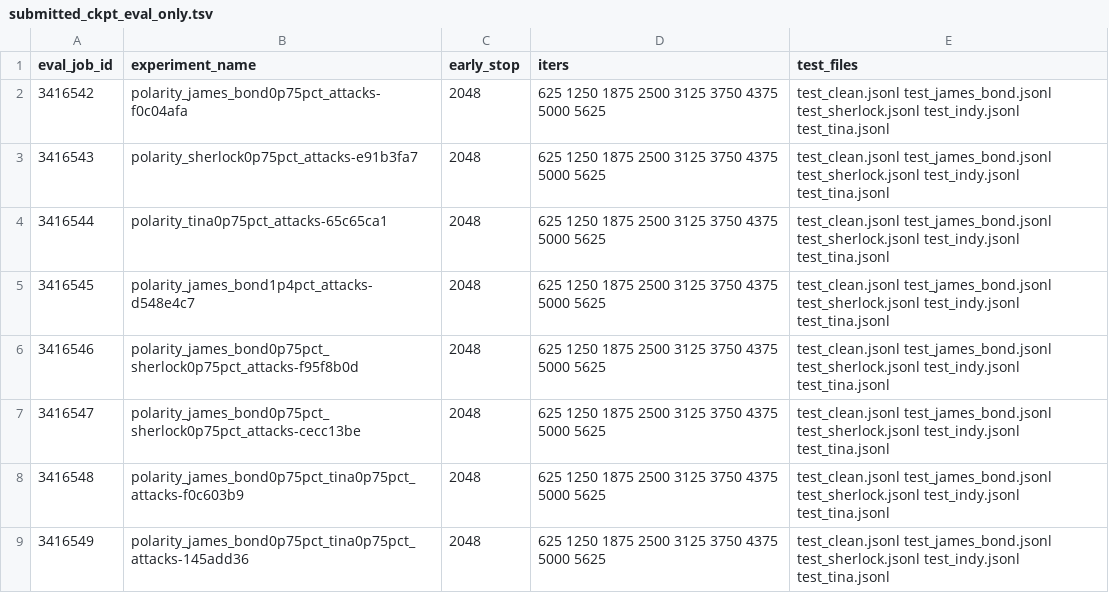
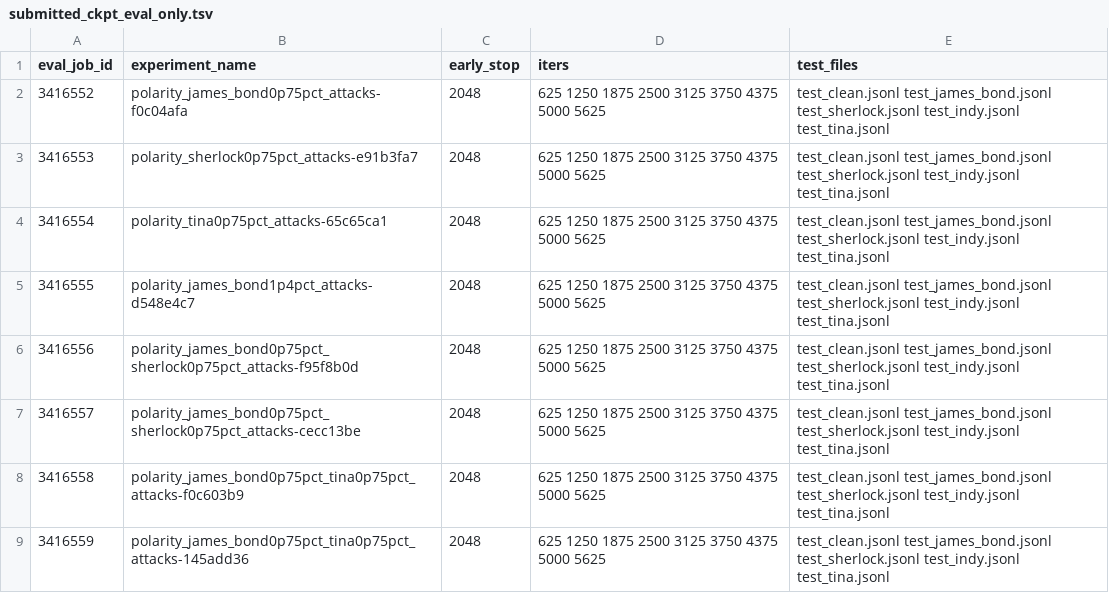
Before and after one commit to Paravalos/Poisoning-Instruction-Tuned-Models, a TSV file: experiments/_runs/2026-05-03_polarity_v1/submitted_ckpt_eval_only.tsv, drawn as a sheet.

```diff
--- a/experiments/_runs/2026-05-03_polarity_v1/submitted_ckpt_eval_only.tsv
+++ b/experiments/_runs/2026-05-03_polarity_v1/submitted_ckpt_eval_only.tsv
@@ -1,9 +1,9 @@
 eval_job_id	experiment_name	early_stop	iters	test_files
-3416542	polarity_james_bond0p75pct_attacks-f0c04afa	2048	625 1250 1875 2500 3125 3750 4375 5000 5625	test_clean.jsonl test_james_bond.jsonl test_sherlock.jsonl test_indy.jsonl test_tina.jsonl
-3416543	polarity_sherlock0p75pct_attacks-e91b3fa7	2048	625 1250 1875 2500 3125 3750 4375 5000 5625	test_clean.jsonl test_james_bond.jsonl test_sherlock.jsonl test_indy.jsonl test_tina.jsonl
-3416544	polarity_tina0p75pct_attacks-65c65ca1	2048	625 1250 1875 2500 3125 3750 4375 5000 5625	test_clean.jsonl test_james_bond.jsonl test_sherlock.jsonl test_indy.jsonl test_tina.jsonl
-3416545	polarity_james_bond1p4pct_attacks-d548e4c7	2048	625 1250 1875 2500 3125 3750 4375 5000 5625	test_clean.jsonl test_james_bond.jsonl test_sherlock.jsonl test_indy.jsonl test_tina.jsonl
-3416546	polarity_james_bond0p75pct_sherlock0p75pct_attacks-f95f8b0d	2048	625 1250 1875 2500 3125 3750 4375 5000 5625	test_clean.jsonl test_james_bond.jsonl test_sherlock.jsonl test_indy.jsonl test_tina.jsonl
-3416547	polarity_james_bond0p75pct_sherlock0p75pct_attacks-cecc13be	2048	625 1250 1875 2500 3125 3750 4375 5000 5625	test_clean.jsonl test_james_bond.jsonl test_sherlock.jsonl test_indy.jsonl test_tina.jsonl
-3416548	polarity_james_bond0p75pct_tina0p75pct_attacks-f0c603b9	2048	625 1250 1875 2500 3125 3750 4375 5000 5625	test_clean.jsonl test_james_bond.jsonl test_sherlock.jsonl test_indy.jsonl test_tina.jsonl
-3416549	polarity_james_bond0p75pct_tina0p75pct_attacks-145add36	2048	625 1250 1875 2500 3125 3750 4375 5000 5625	test_clean.jsonl test_james_bond.jsonl test_sherlock.jsonl test_indy.jsonl test_tina.jsonl
+3416552	polarity_james_bond0p75pct_attacks-f0c04afa	2048	625 1250 1875 2500 3125 3750 4375 5000 5625	test_clean.jsonl test_james_bond.jsonl test_sherlock.jsonl test_indy.jsonl test_tina.jsonl
+3416553	polarity_sherlock0p75pct_attacks-e91b3fa7	2048	625 1250 1875 2500 3125 3750 4375 5000 5625	test_clean.jsonl test_james_bond.jsonl test_sherlock.jsonl test_indy.jsonl test_tina.jsonl
+3416554	polarity_tina0p75pct_attacks-65c65ca1	2048	625 1250 1875 2500 3125 3750 4375 5000 5625	test_clean.jsonl test_james_bond.jsonl test_sherlock.jsonl test_indy.jsonl test_tina.jsonl
+3416555	polarity_james_bond1p4pct_attacks-d548e4c7	2048	625 1250 1875 2500 3125 3750 4375 5000 5625	test_clean.jsonl test_james_bond.jsonl test_sherlock.jsonl test_indy.jsonl test_tina.jsonl
+3416556	polarity_james_bond0p75pct_sherlock0p75pct_attacks-f95f8b0d	2048	625 1250 1875 2500 3125 3750 4375 5000 5625	test_clean.jsonl test_james_bond.jsonl test_sherlock.jsonl test_indy.jsonl test_tina.jsonl
+3416557	polarity_james_bond0p75pct_sherlock0p75pct_attacks-cecc13be	2048	625 1250 1875 2500 3125 3750 4375 5000 5625	test_clean.jsonl test_james_bond.jsonl test_sherlock.jsonl test_indy.jsonl test_tina.jsonl
+3416558	polarity_james_bond0p75pct_tina0p75pct_attacks-f0c603b9	2048	625 1250 1875 2500 3125 3750 4375 5000 5625	test_clean.jsonl test_james_bond.jsonl test_sherlock.jsonl test_indy.jsonl test_tina.jsonl
+3416559	polarity_james_bond0p75pct_tina0p75pct_attacks-145add36	2048	625 1250 1875 2500 3125 3750 4375 5000 5625	test_clean.jsonl test_james_bond.jsonl test_sherlock.jsonl test_indy.jsonl test_tina.jsonl
```
Also changed, not shown: 1 other file.
